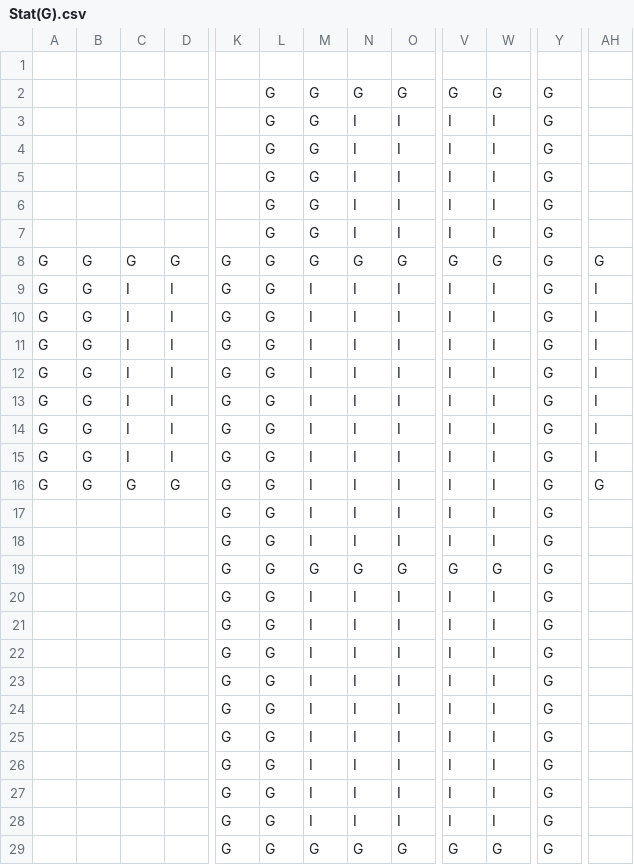
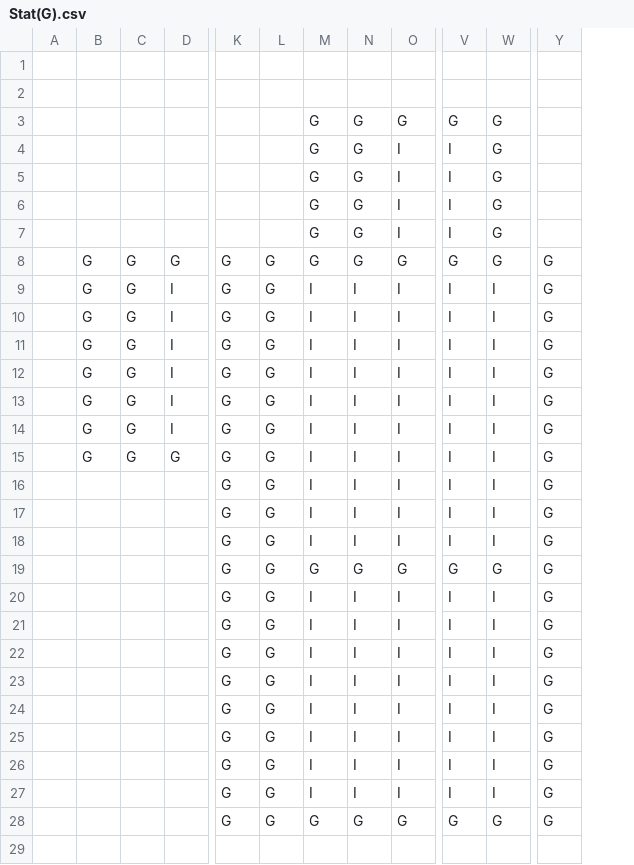
Before and after one commit to TobyMCGames/SP1Framework, a CSV file: SP1Framework/UI/Stat(G).csv, drawn as a sheet; only a part is shown, gaps mark what is left out; removed rows and columns are numbered as before the commit, all else as after; rows hold the shown columns only; the diff names each change by its address in the sheet, - before the commit and + after, or states it on an @@ line.

```diff
--- a/SP1Framework/UI/Stat(G).csv
+++ b/SP1Framework/UI/Stat(G).csv
+column A, empty
-column C, rows 8-14: G | I | I | I | I | I | I; row 16: G
-column AH, rows 8-14: G | I | I | I | I | I | I; row 16: G
+row 2: (empty)
-L3:L7: G
+L3:L7: (empty)
-Y3:Y7: G
+Y3:Y7: (empty)
-N4:N7: I
+N4:N7: G
-W4:W7: I
+W4:W7: G
-row 7:  |  |  |  |  | G | G | I | I | I | I | G
-row 15: G | G | I | I | G | G | I | I | I | I | I | G | I
+row 16:  |  |  |  | G | G | I | I | I | I | I | G
-row 28:  |  |  |  | G | G | I | I | I | I | I | G
```
Also changed, not shown: SP1Framework/UI/disasterindicator.csv, 3 other files.
